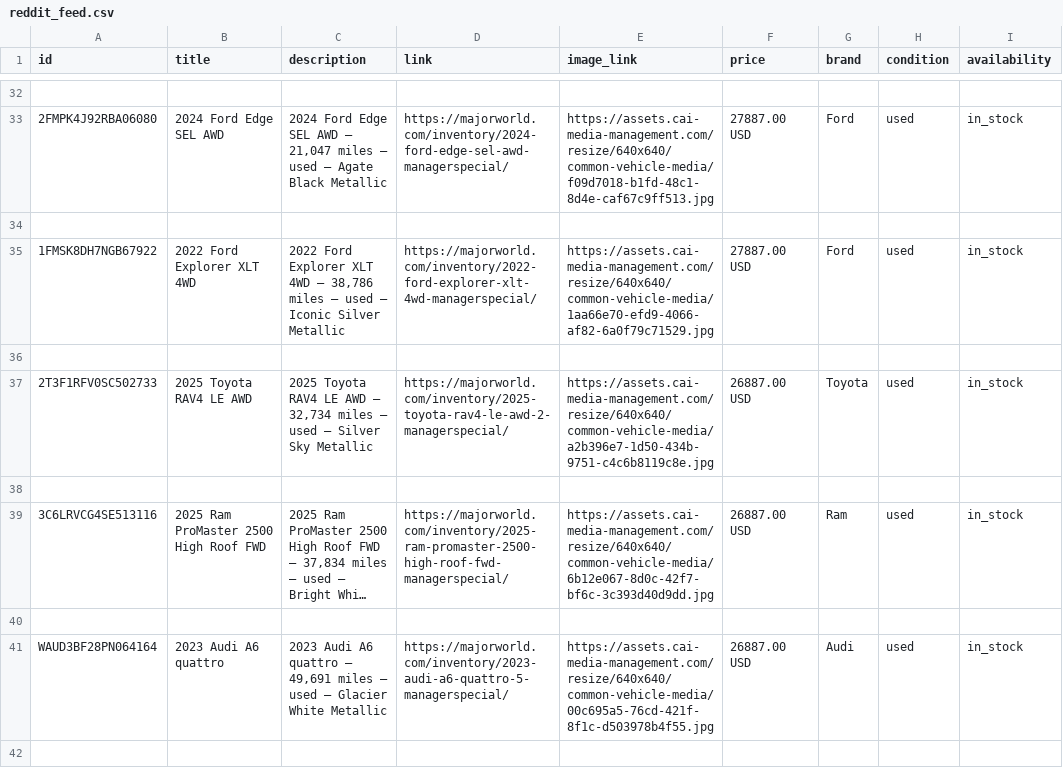
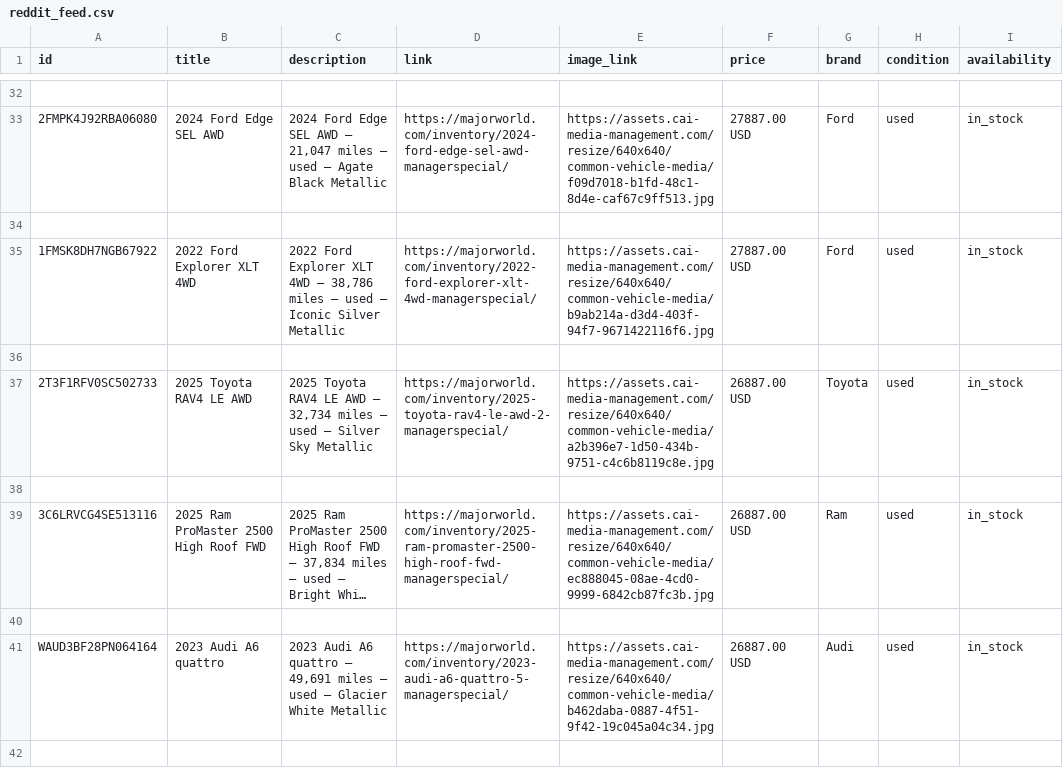
Before and after one commit to orenagassy/MW_feed, a CSV file: reddit_feed.csv, drawn as a sheet; only a part is shown, gaps mark what is left out; long unchanged cells end in …; the diff covers the shown part only; the diff names each change by its address in the sheet, - before the commit and + after, or states it on an @@ line.

```diff
--- a/reddit_feed.csv
+++ b/reddit_feed.csv
-E35 (image_link): https://assets.cai-media-management.com/resize/640x640/common-vehicle-media/1aa66e70-efd9-4066-af82-6a0f79c71529.jpg
+E35 (image_link): https://assets.cai-media-management.com/resize/640x640/common-vehicle-media/b9ab214a-d3d4-403f-94f7-9671422116f6.jpg
-E39 (image_link): https://assets.cai-media-management.com/resize/640x640/common-vehicle-media/6b12e067-8d0c-42f7-bf6c-3c393d40d9dd.jpg
+E39 (image_link): https://assets.cai-media-management.com/resize/640x640/common-vehicle-media/ec888045-08ae-4cd0-9999-6842cb87fc3b.jpg
-E41 (image_link): https://assets.cai-media-management.com/resize/640x640/common-vehicle-media/00c695a5-76cd-421f-8f1c-d503978b4f55.jpg
+E41 (image_link): https://assets.cai-media-management.com/resize/640x640/common-vehicle-media/b462daba-0887-4f51-9f42-19c045a04c34.jpg
```
Also changed, not shown: 2 added rows, 2 removed rows and 28 edited cells elsewhere in this file.
